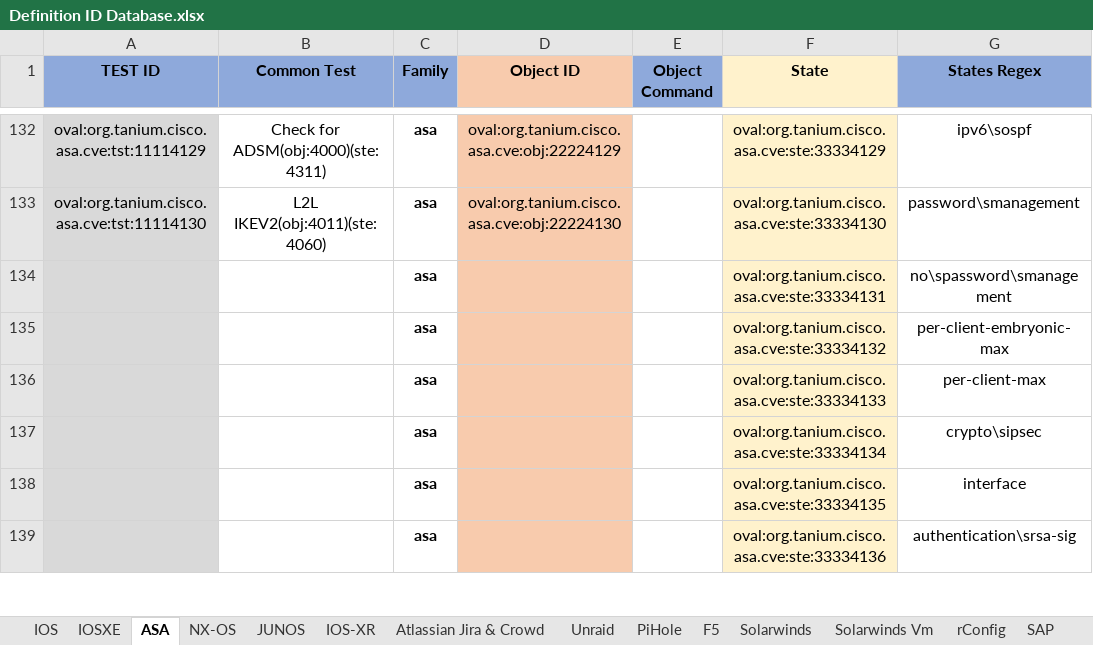
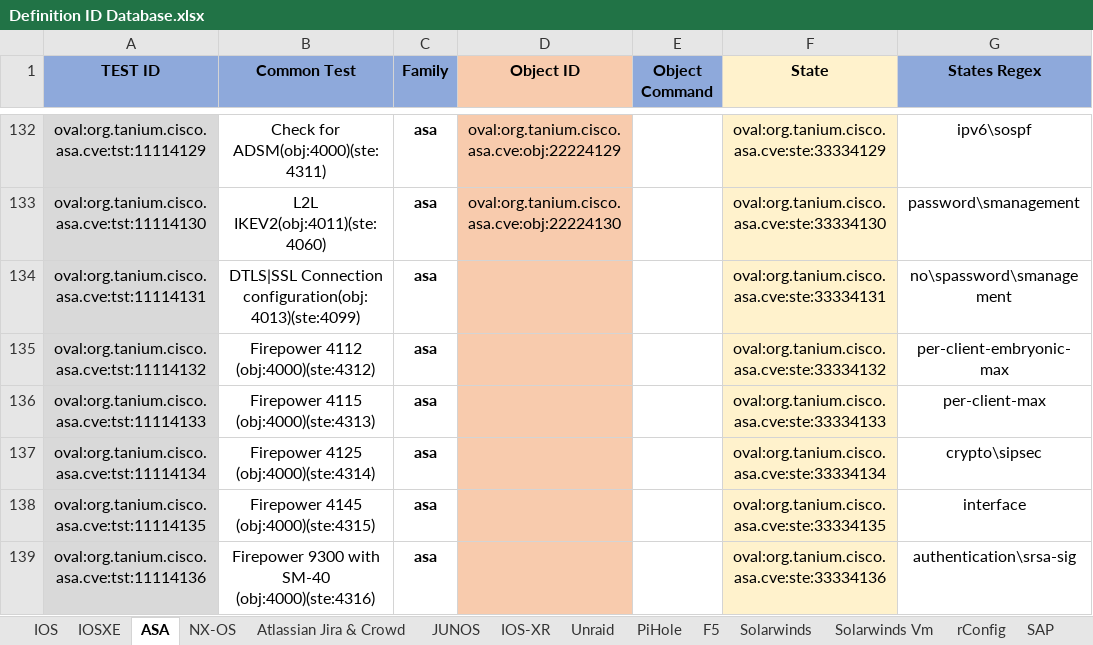
Before and after one commit to s-munukutla/Oval-Product, an Excel workbook: Definition ID Database.xlsx, sheet ASA, drawn as a sheet; only a part is shown, gaps mark what is left out; values as stored, in another font and other column widths than the file's, no borders; the diff covers the shown part only; the diff names each change by its address in the sheet, - before the commit and + after, or states it on an @@ line.

```diff
--- a/Definition ID Database.xlsx (sheet ASA)
+++ b/Definition ID Database.xlsx (sheet ASA)
@@ sheet tab order changed: IOS | IOSXE | ASA | NX-OS | Atlassian Jira & Crowd | JUNOS | IOS-XR | Unraid | PiHole | F5 | Solarwinds | Solarwinds Vm | rConfig | SAP @@
-A134 (TEST ID): (empty)
+A134 (TEST ID): oval:org.tanium.cisco.asa.cve:tst:11114131
-B134 (Common Test): (empty)
+B134 (Common Test): DTLS|SSL Connection configuration(obj:4013)(ste:4099)
-A135 (TEST ID): (empty)
+A135 (TEST ID): oval:org.tanium.cisco.asa.cve:tst:11114132
-B135 (Common Test): (empty)
+B135 (Common Test): Firepower 4112 (obj:4000)(ste:4312)
-A136 (TEST ID): (empty)
+A136 (TEST ID): oval:org.tanium.cisco.asa.cve:tst:11114133
-B136 (Common Test): (empty)
+B136 (Common Test): Firepower 4115 (obj:4000)(ste:4313)
-A137 (TEST ID): (empty)
+A137 (TEST ID): oval:org.tanium.cisco.asa.cve:tst:11114134
-B137 (Common Test): (empty)
+B137 (Common Test): Firepower 4125 (obj:4000)(ste:4314)
-A138 (TEST ID): (empty)
+A138 (TEST ID): oval:org.tanium.cisco.asa.cve:tst:11114135
-B138 (Common Test): (empty)
+B138 (Common Test): Firepower 4145 (obj:4000)(ste:4315)
-A139 (TEST ID): (empty)
+A139 (TEST ID): oval:org.tanium.cisco.asa.cve:tst:11114136
-B139 (Common Test): (empty)
+B139 (Common Test): Firepower 9300 with SM-40 (obj:4000)(ste:4316)
```
Also changed, not shown: 27 edited cells elsewhere in this sheet, sheet JUNOS, sheet NX-OS, sheet IOSXE, sheet Solarwinds, charts or pictures, 2 other files.
